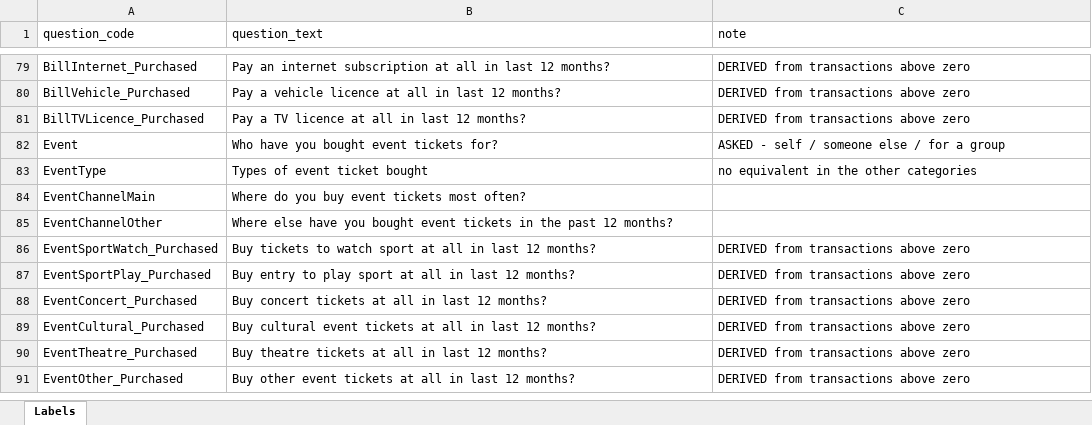
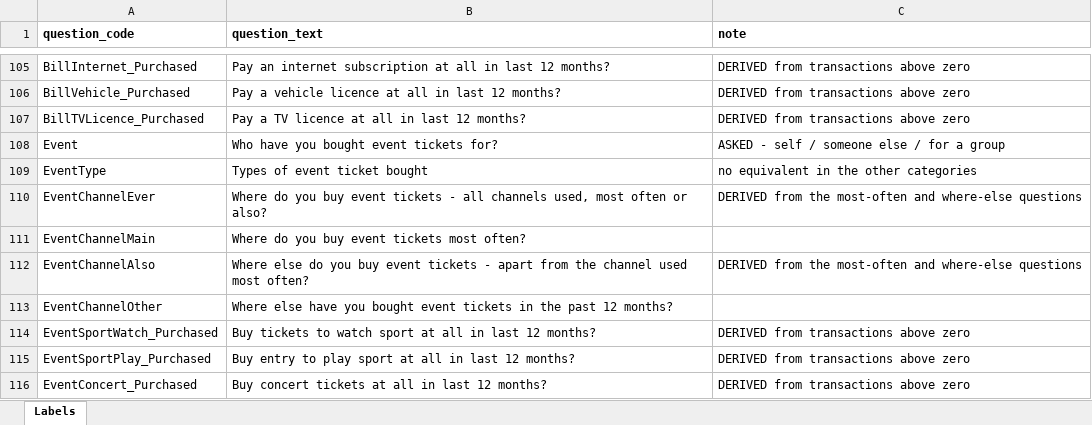
Before and after one commit to DuncanRBrett/Turas, an Excel workbook: modules/vas/vas_report_labels.xlsx, sheet Labels, drawn as a sheet; only a part is shown, gaps mark what is left out; the shorter side is filled out with more unchanged rows; values as stored, in another font and other column widths than the file's, no borders; the diff covers the shown part only; the diff names each change by its address in the sheet, - before the commit and + after, or states it on an @@ line.

```diff
--- a/modules/vas/vas_report_labels.xlsx (sheet Labels)
+++ b/modules/vas/vas_report_labels.xlsx (sheet Labels)
-A1:C1 bold: off
+A1:C1 bold: on
+row 110: EventChannelEver | Where do you buy event tickets - all channels used, most often or also? | DERIVED from the most-often and where-else questions
+row 112: EventChannelAlso | Where else do you buy event tickets - apart from the channel used most often? | DERIVED from the most-often and where-else questions
```
Also changed, not shown: 26 added rows elsewhere in this sheet, 6 other files.
